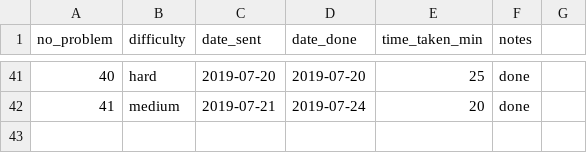
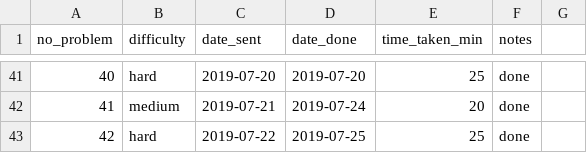
Before and after one commit to DominiqueCaron/daily-coding-problem, a CSV file: problems_timing.csv, drawn as a sheet; only a part is shown, gaps mark what is left out; the diff names each change by its address in the sheet, - before the commit and + after, or states it on an @@ line.

```diff
--- a/problems_timing.csv
+++ b/problems_timing.csv
+row 43: 42 | hard | 2019-07-22 | 2019-07-25 | 25 | done
```
Also changed, not shown: 2 other files.
